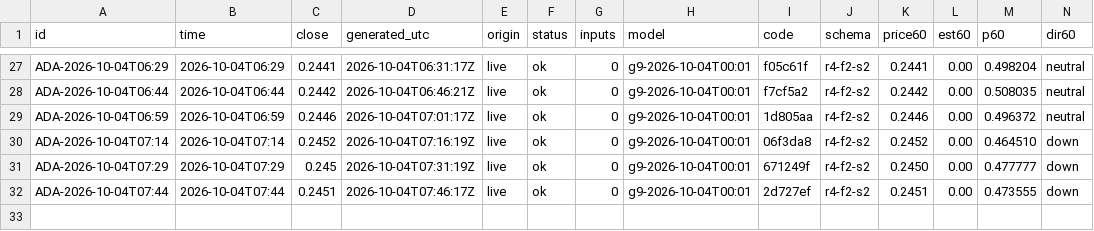
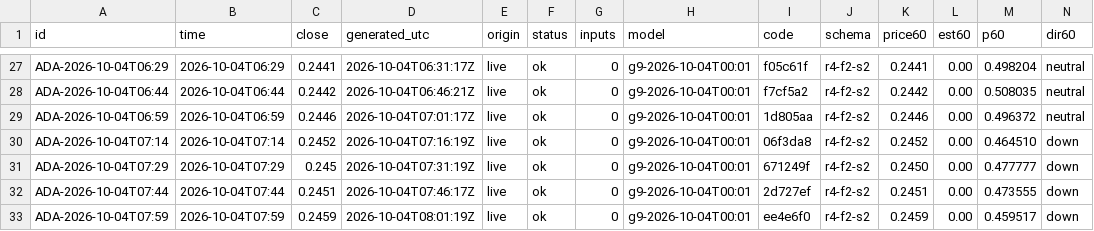
Before and after one commit to omidabduli/cardano-self-improving-prediction, a CSV file: data/predictions/2026-10-04.csv, drawn as a sheet; only a part is shown, gaps mark what is left out; rows hold the shown columns only; the diff names each change by its address in the sheet, - before the commit and + after, or states it on an @@ line.

```diff
--- a/data/predictions/2026-10-04.csv
+++ b/data/predictions/2026-10-04.csv
+row 33: ADA-2026-10-04T07:59 | 2026-10-04T07:59 | 0.2459 | 2026-10-04T08:01:19Z | live | ok | 0 | g9-2026-10-04T00:01 | ee4e6f0 | r4-f2-s2 | 0.2459 | 0.00 | 0.459517 | down
```
Also changed, not shown: 3 other files.
